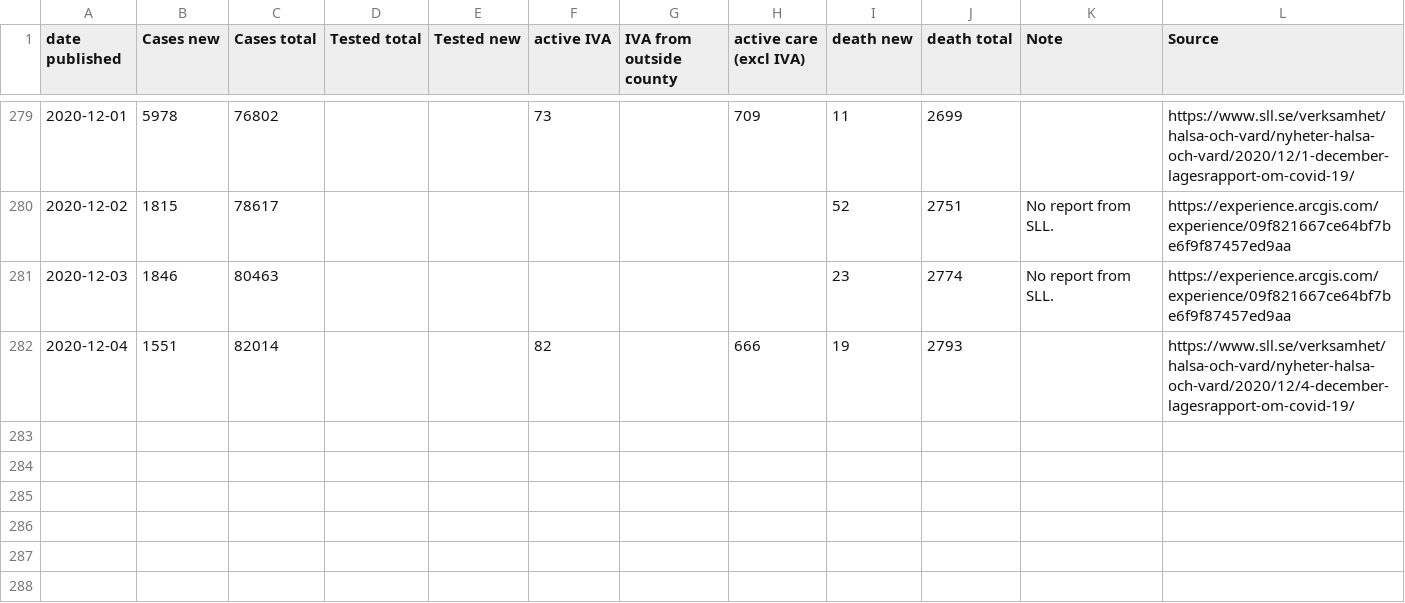
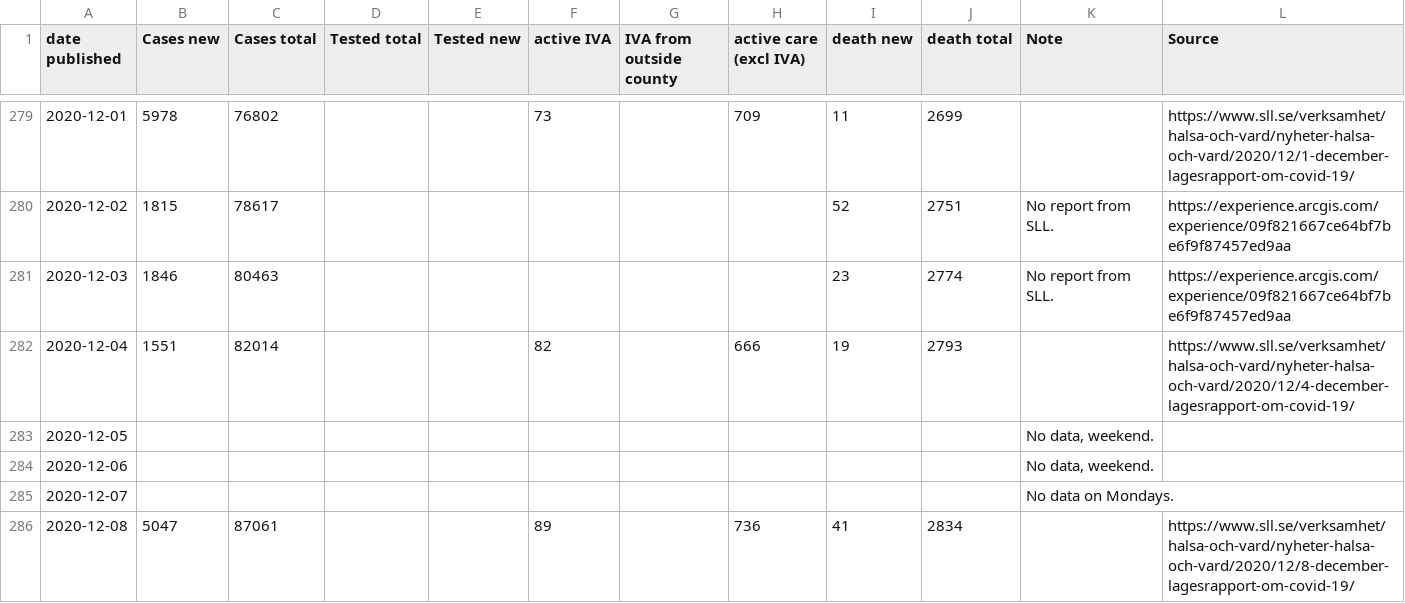
Before and after one commit to mrunesson/covid-19, a CSV file: Corona - Stockholm.csv, drawn as a sheet; only a part is shown, gaps mark what is left out; the diff names each change by its address in the sheet, - before the commit and + after, or states it on an @@ line.

Commit message:
Added 2020-12-08

```diff
--- a/Corona - Stockholm.csv
+++ b/Corona - Stockholm.csv
+row 283: 2020-12-05 |  |  |  |  |  |  |  |  |  | No data, weekend.
+row 284: 2020-12-06 |  |  |  |  |  |  |  |  |  | No data, weekend.
+row 285: 2020-12-07 |  |  |  |  |  |  |  |  |  | No data on Mondays.
+row 286: 2020-12-08 | 5047 | 87061 |  |  | 89 |  | 736 | 41 | 2834 |  | https://www.sll.se/verksamhet/halsa-och-vard/nyheter-halsa-och-vard/2020/12/8-december-lagesrapport-om-covid-19/
```
